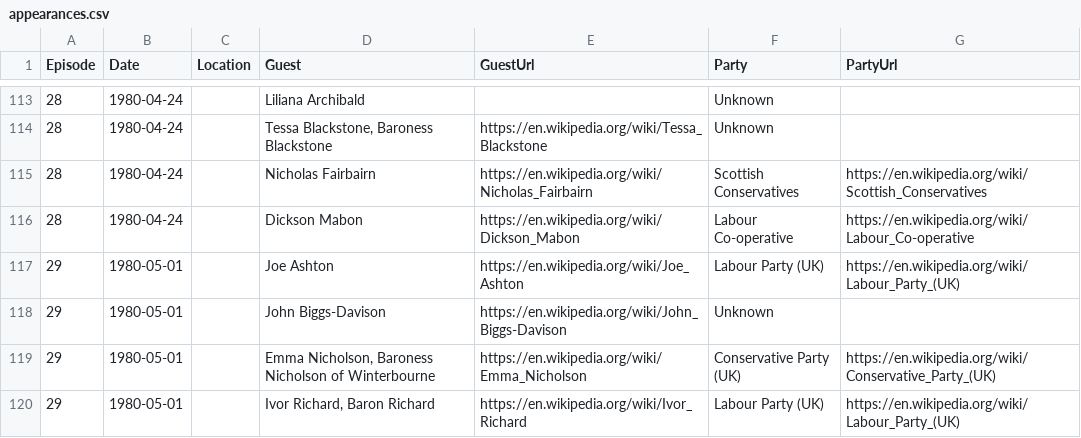
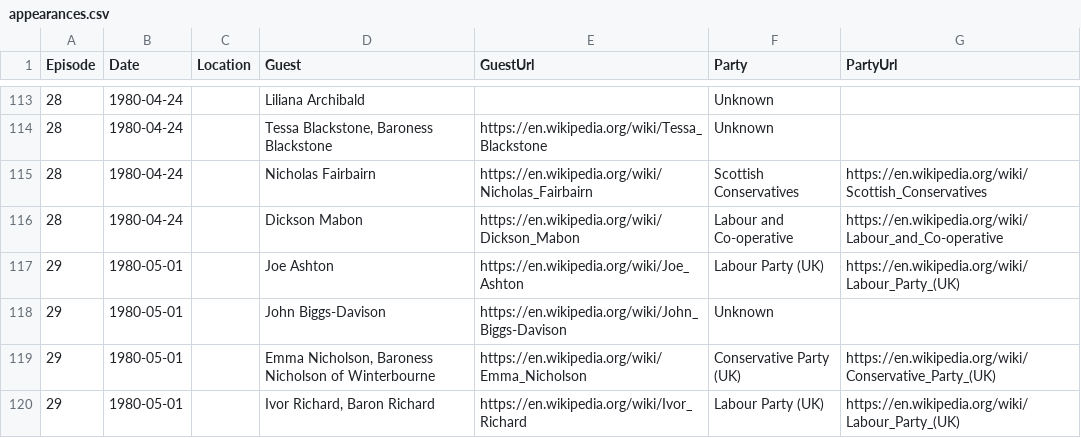
Before and after one commit to iaincollins/bbc-question-time-data, a CSV file: appearances.csv, drawn as a sheet; only a part is shown, gaps mark what is left out; the diff covers the shown part only.

Commit message:
Improving how data is cached
Reducing cache size by only storing locally values we are currently using. Including new, smaller easy to edit cache with repo.

```diff
--- a/appearances.csv
+++ b/appearances.csv
@@ -115,3 +115,3 @@
 28,"1980-04-24","","Nicholas Fairbairn","https://en.wikipedia.org/wiki/Nicholas_Fairbairn","Scottish Conservatives","https://en.wikipedia.org/wiki/Scottish_Conservatives"
-28,"1980-04-24","","Dickson Mabon","https://en.wikipedia.org/wiki/Dickson_Mabon","Labour Co-operative","https://en.wikipedia.org/wiki/Labour_Co-operative"
+28,"1980-04-24","","Dickson Mabon","https://en.wikipedia.org/wiki/Dickson_Mabon","Labour and Co-operative","https://en.wikipedia.org/wiki/Labour_and_Co-operative"
 29,"1980-05-01","","Joe Ashton","https://en.wikipedia.org/wiki/Joe_Ashton","Labour Party (UK)","https://en.wikipedia.org/wiki/Labour_Party_(UK)"
```
Also changed, not shown: 2 added rows, 1 moved row and 172 edited cells elsewhere in this file, 6 other files.
